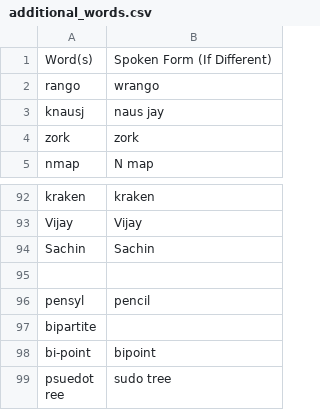
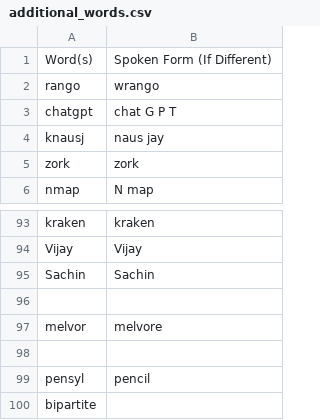
Before and after one commit to tpensyl/knausj_talon, a CSV file: settings/additional_words.csv, drawn as a sheet; only a part is shown, gaps mark what is left out; the shorter side is filled out with more unchanged rows.

```diff
--- a/settings/additional_words.csv
+++ b/settings/additional_words.csv
@@ -2,2 +2,3 @@ Word(s),Spoken Form (If Different)
 rango,wrango
+chatgpt,chat G P T
 knausj,naus jay
@@ -94,2 +95,4 @@ Vijay,Vijay
 Sachin,Sachin
+
+melvor,melvore
 
```
Also changed, not shown: 8 other files.
